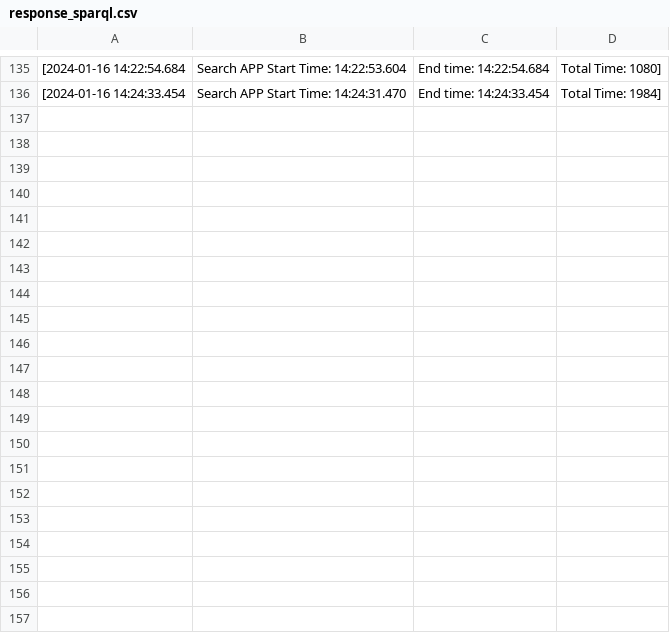
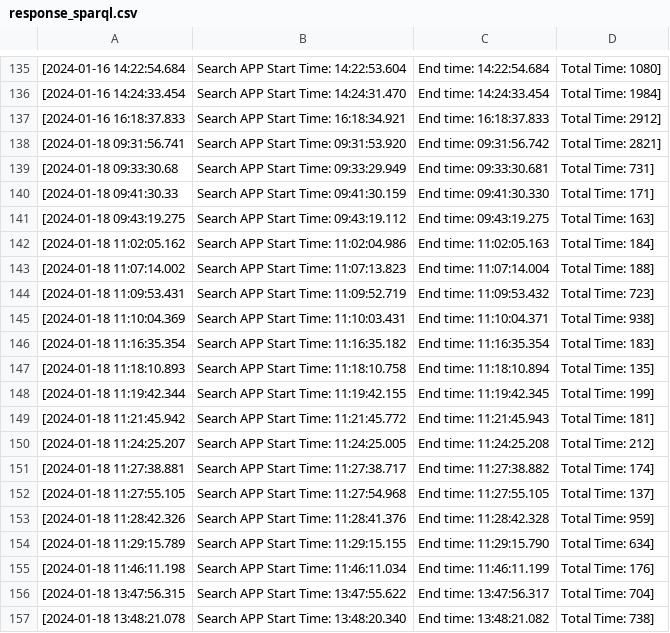
Before and after one commit to espressogroup/ESPRESSO, a CSV file: GaianDB/GaianDB_Keyword_Search_SourceCode/installConfig/csvtestfiles/response_sparql.csv, drawn as a sheet; only a part is shown, gaps mark what is left out; the diff names each change by its address in the sheet, - before the commit and + after, or states it on an @@ line.

```diff
--- a/GaianDB/GaianDB_Keyword_Search_SourceCode/installConfig/csvtestfiles/response_sparql.csv
+++ b/GaianDB/GaianDB_Keyword_Search_SourceCode/installConfig/csvtestfiles/response_sparql.csv
+row 137: [2024-01-16 16:18:37.833 | Search APP Start Time: 16:18:34.921 | End time: 16:18:37.833 | Total Time: 2912]
+row 138: [2024-01-18 09:31:56.741 | Search APP Start Time: 09:31:53.920 | End time: 09:31:56.742 | Total Time: 2821]
+row 139: [2024-01-18 09:33:30.68 | Search APP Start Time: 09:33:29.949 | End time: 09:33:30.681 | Total Time: 731]
+row 140: [2024-01-18 09:41:30.33 | Search APP Start Time: 09:41:30.159 | End time: 09:41:30.330 | Total Time: 171]
+row 141: [2024-01-18 09:43:19.275 | Search APP Start Time: 09:43:19.112 | End time: 09:43:19.275 | Total Time: 163]
+row 142: [2024-01-18 11:02:05.162 | Search APP Start Time: 11:02:04.986 | End time: 11:02:05.163 | Total Time: 184]
+row 143: [2024-01-18 11:07:14.002 | Search APP Start Time: 11:07:13.823 | End time: 11:07:14.004 | Total Time: 188]
+row 144: [2024-01-18 11:09:53.431 | Search APP Start Time: 11:09:52.719 | End time: 11:09:53.432 | Total Time: 723]
+row 145: [2024-01-18 11:10:04.369 | Search APP Start Time: 11:10:03.431 | End time: 11:10:04.371 | Total Time: 938]
+row 146: [2024-01-18 11:16:35.354 | Search APP Start Time: 11:16:35.182 | End time: 11:16:35.354 | Total Time: 183]
+row 147: [2024-01-18 11:18:10.893 | Search APP Start Time: 11:18:10.758 | End time: 11:18:10.894 | Total Time: 135]
+row 148: [2024-01-18 11:19:42.344 | Search APP Start Time: 11:19:42.155 | End time: 11:19:42.345 | Total Time: 199]
+row 149: [2024-01-18 11:21:45.942 | Search APP Start Time: 11:21:45.772 | End time: 11:21:45.943 | Total Time: 181]
+row 150: [2024-01-18 11:24:25.207 | Search APP Start Time: 11:24:25.005 | End time: 11:24:25.208 | Total Time: 212]
+row 151: [2024-01-18 11:27:38.881 | Search APP Start Time: 11:27:38.717 | End time: 11:27:38.882 | Total Time: 174]
+row 152: [2024-01-18 11:27:55.105 | Search APP Start Time: 11:27:54.968 | End time: 11:27:55.105 | Total Time: 137]
+row 153: [2024-01-18 11:28:42.326 | Search APP Start Time: 11:28:41.376 | End time: 11:28:42.328 | Total Time: 959]
+row 154: [2024-01-18 11:29:15.789 | Search APP Start Time: 11:29:15.155 | End time: 11:29:15.790 | Total Time: 634]
+row 155: [2024-01-18 11:46:11.198 | Search APP Start Time: 11:46:11.034 | End time: 11:46:11.199 | Total Time: 176]
+row 156: [2024-01-18 13:47:56.315 | Search APP Start Time: 13:47:55.622 | End time: 13:47:56.317 | Total Time: 704]
+row 157: [2024-01-18 13:48:21.078 | Search APP Start Time: 13:48:20.340 | End time: 13:48:21.082 | Total Time: 738]
```
Also changed, not shown: GaianDB/GaianDB_Keyword_Search_Build/csvtestfiles/response_sparql.csv, 55 other files.
